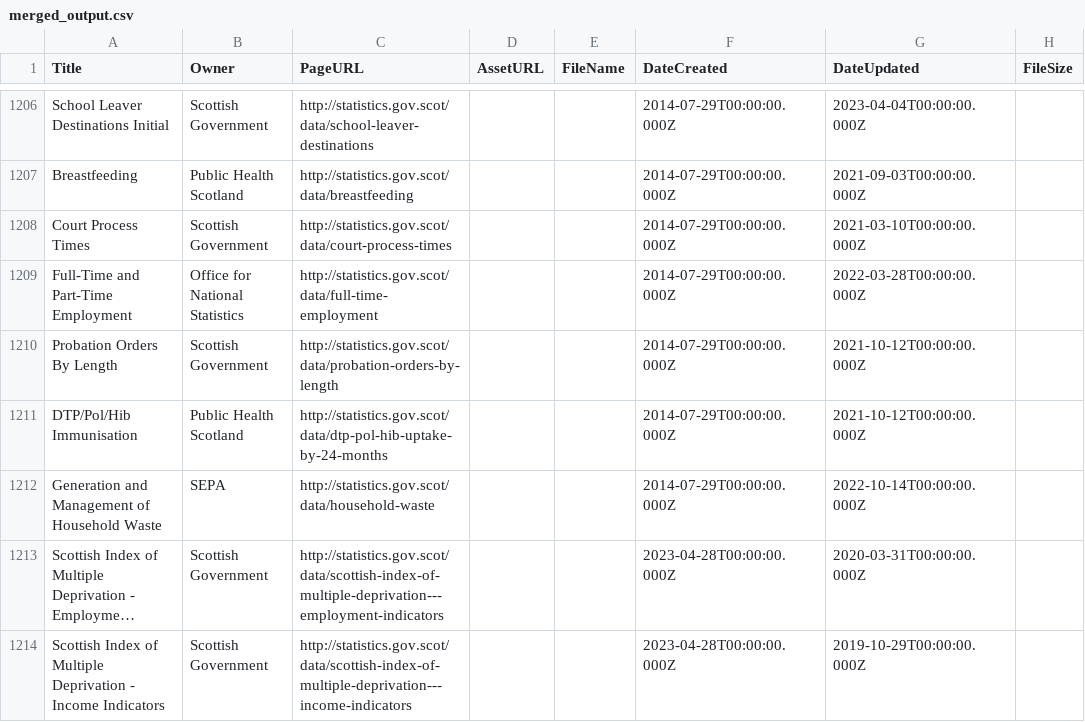
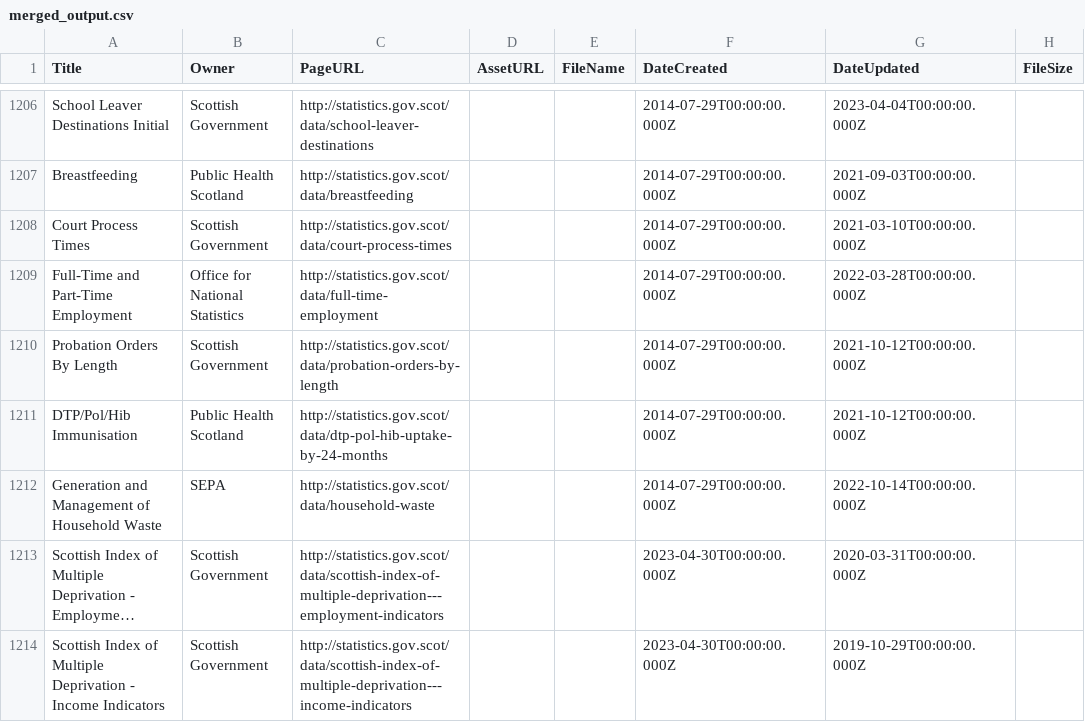
Before and after one commit to OpenDataPortalFramework-Demo/od_bods, a CSV file: health_checks/merged_output.csv, drawn as a sheet; only a part is shown, gaps mark what is left out; long unchanged cells end in …; the diff names each change by its address in the sheet, - before the commit and + after, or states it on an @@ line.

Commit message:
new mock data

```diff
--- a/health_checks/merged_output.csv
+++ b/health_checks/merged_output.csv
-F1213:F1214 (DateCreated): 2023-04-28T00:00:00.000Z
+F1213:F1214 (DateCreated): 2023-04-30T00:00:00.000Z
```
Also changed, not shown: 12 other files.
